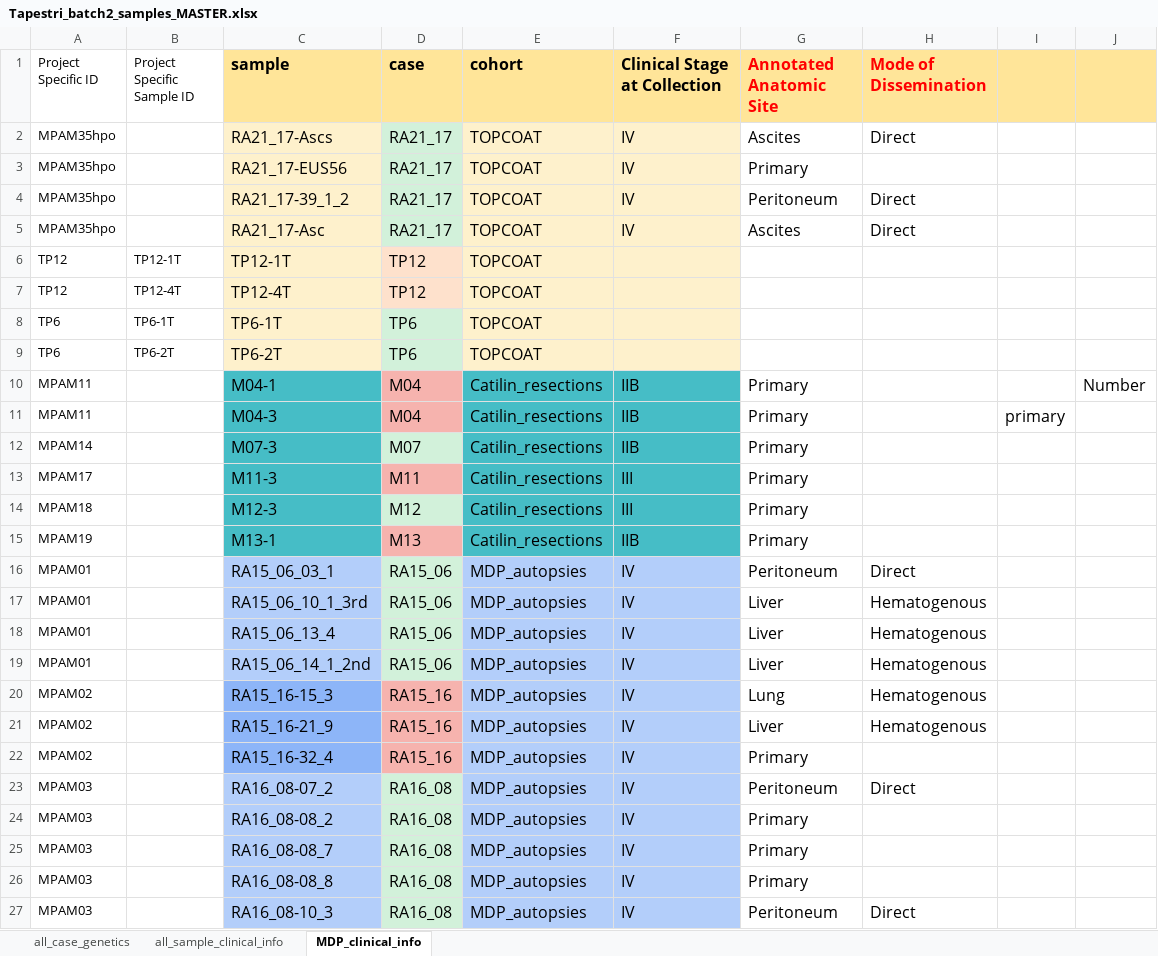
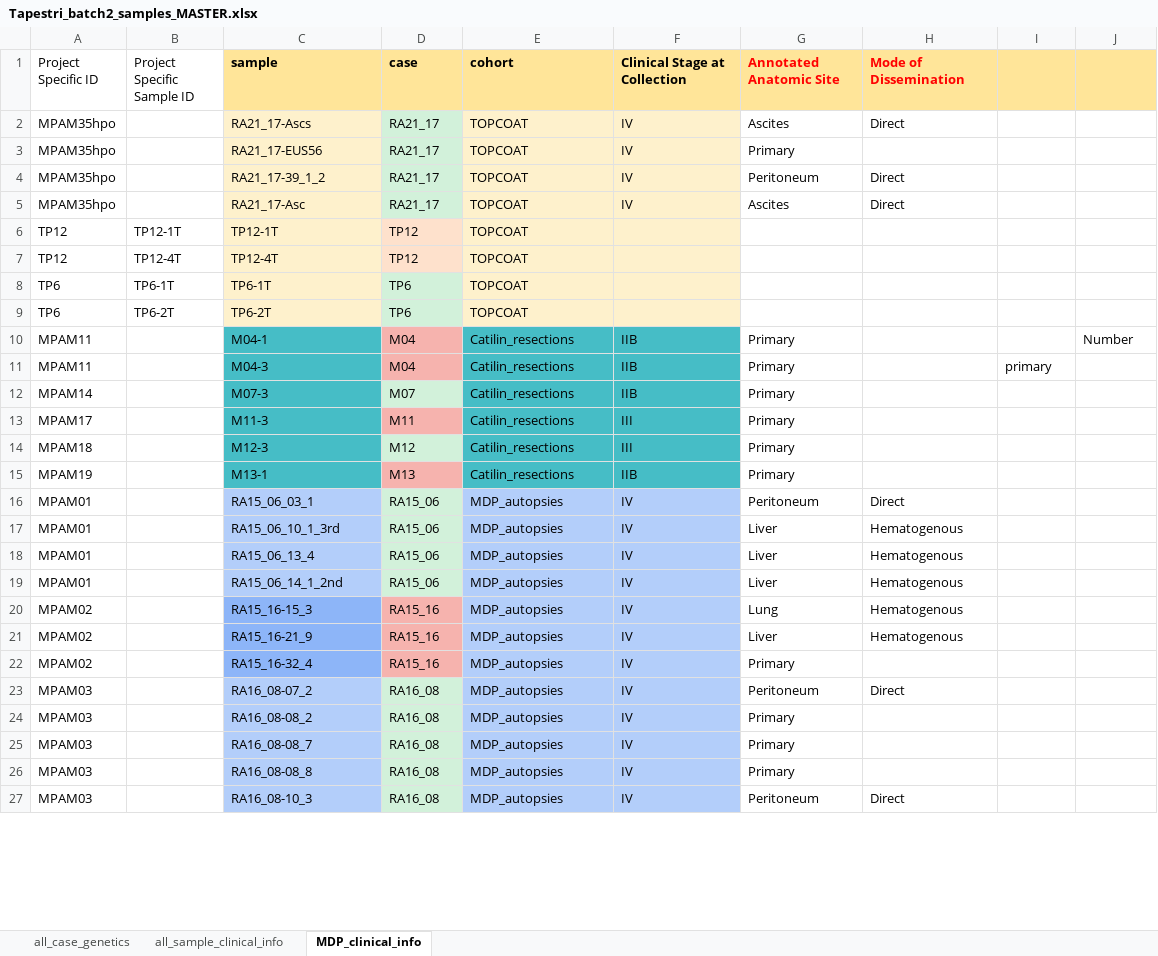
Before and after one commit to haochenz96/Tapestri_main_manuscript_analysis, an Excel workbook: Tapestri_batch2_samples_MASTER.xlsx, sheet MDP_clinical_info, drawn as a sheet; only a part is shown; values as stored, in another font and other column widths than the file's, no borders; the diff covers the shown part only; the diff names each change by its address in the sheet, - before the commit and + after, or states it on an @@ line.

```diff
--- a/Tapestri_batch2_samples_MASTER.xlsx (sheet MDP_clinical_info)
+++ b/Tapestri_batch2_samples_MASTER.xlsx (sheet MDP_clinical_info)
@@ C1:H2 text size: smaller @@
@@ C3:G3 text size: smaller @@
@@ C4:H5 text size: smaller @@
@@ C6:E9 text size: smaller @@
@@ C10:G15 text size: smaller @@
@@ J10 text size: smaller @@
@@ I11 text size: smaller @@
@@ C16:H21 text size: smaller @@
@@ C22:G22 text size: smaller @@
@@ C23:H23 text size: smaller @@
@@ C24:G26 text size: smaller @@
@@ C27:H27 text size: smaller @@
```
Also changed, not shown: cell formats elsewhere in this sheet, sheet all_case_genetics, sheet all_sample_clinical_info, 15 other files.
